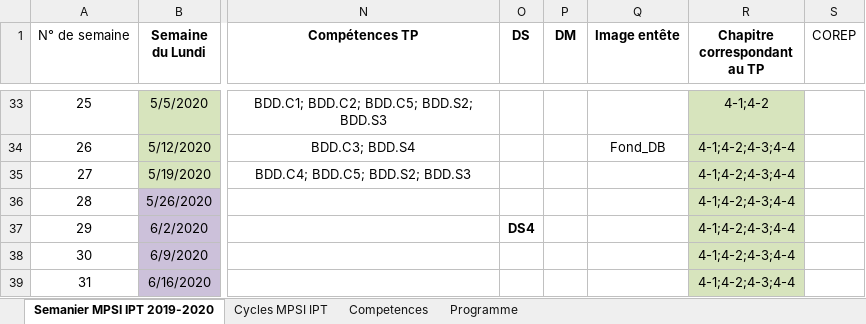
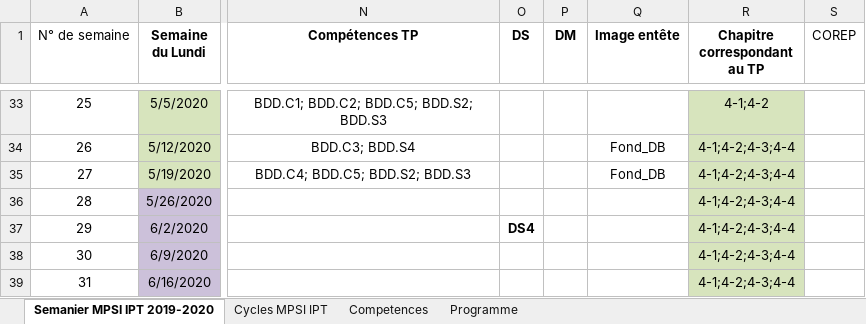
Before and after one commit to xpessoles/Informatique_MPSI, an Excel workbook: progression_2019_2020_IPT_MPSI.xlsx, sheet Semanier MPSI IPT 2019-2020, drawn as a sheet; only a part is shown, gaps mark what is left out; values as stored, in another font and other column widths than the file's, no borders; the diff names each change by its address in the sheet, - before the commit and + after, or states it on an @@ line.

```diff
--- a/progression_2019_2020_IPT_MPSI.xlsx (sheet Semanier MPSI IPT 2019-2020)
+++ b/progression_2019_2020_IPT_MPSI.xlsx (sheet Semanier MPSI IPT 2019-2020)
-Q35 (Image entête): (empty)
+Q35 (Image entête): Fond_DB
```
Also changed, not shown: 5 other files.
